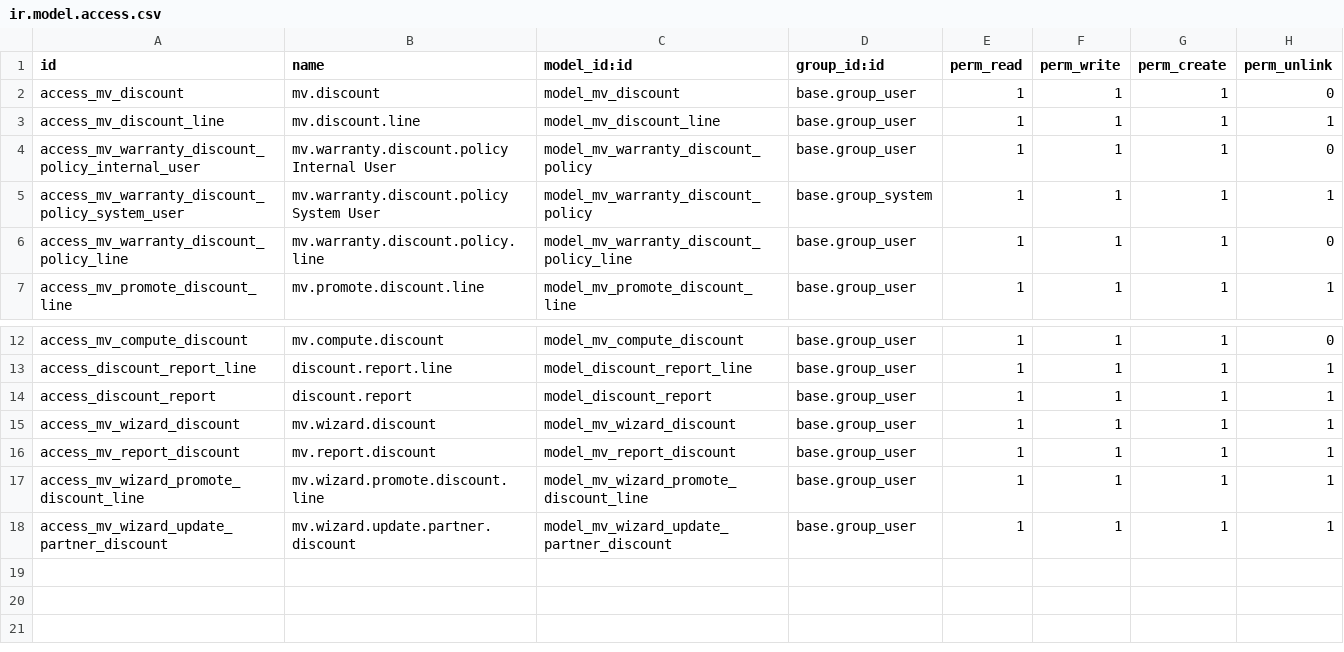
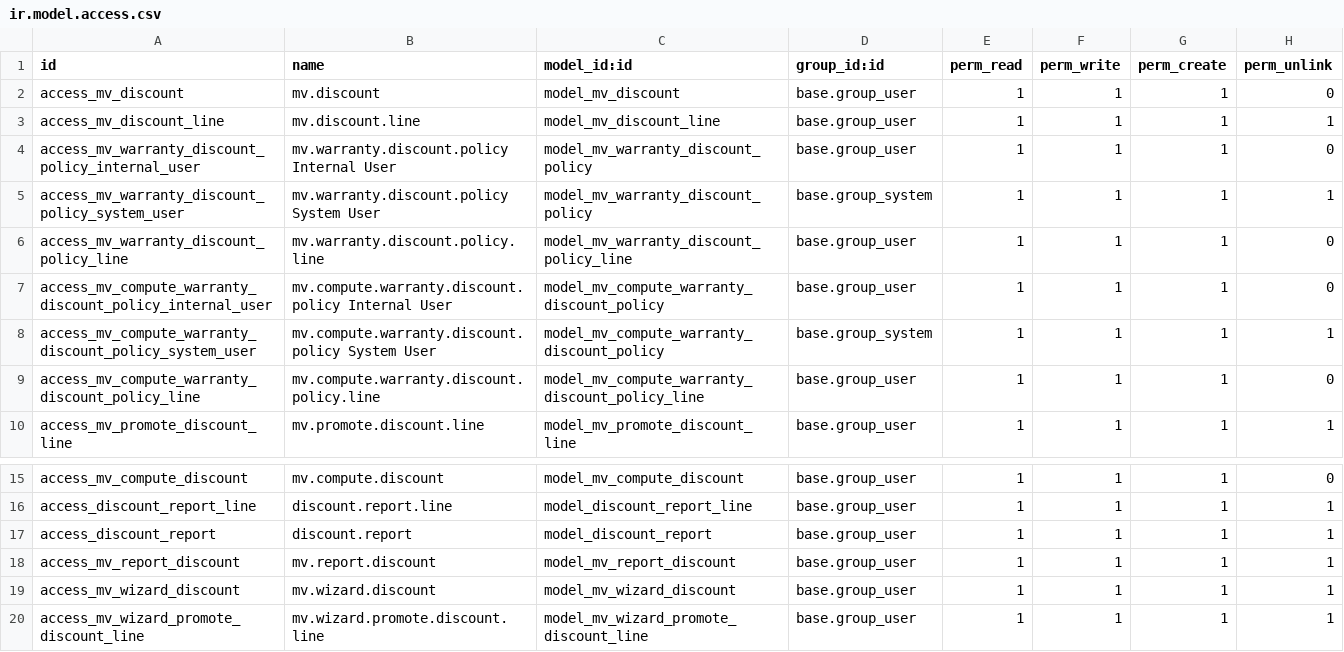
Before and after one commit to qdai123/moveopluscustom, a CSV file: mv_sale/security/ir.model.access.csv, drawn as a sheet; only a part is shown, gaps mark what is left out; the shorter side is filled out with more unchanged rows.

Commit message:
[DEV+FIX] mv_sale: update

```diff
--- a/mv_sale/security/ir.model.access.csv
+++ b/mv_sale/security/ir.model.access.csv
@@ -6,2 +6,5 @@ access_mv_warranty_discount_policy_system_user,mv.warranty.discount.policy Syste
 access_mv_warranty_discount_policy_line,mv.warranty.discount.policy.line,model_mv_warranty_discount_policy_line,base.group_user,1,1,1,0
+access_mv_compute_warranty_discount_policy_internal_user,mv.compute.warranty.discount.policy Internal User,model_mv_compute_warranty_discount_policy,base.group_user,1,1,1,0
+access_mv_compute_warranty_discount_policy_system_user,mv.compute.warranty.discount.policy System User,model_mv_compute_warranty_discount_policy,base.group_system,1,1,1,1
+access_mv_compute_warranty_discount_policy_line,mv.compute.warranty.discount.policy.line,model_mv_compute_warranty_discount_policy_line,base.group_user,1,1,1,0
 access_mv_promote_discount_line,mv.promote.discount.line,model_mv_promote_discount_line,base.group_user,1,1,1,1
@@ -14,4 +17,4 @@ access_discount_report_line,discount.report.line,model_discount_report_line,base
 access_discount_report,discount.report,model_discount_report,base.group_user,1,1,1,1
+access_mv_report_discount,mv.report.discount,model_mv_report_discount,base.group_user,1,1,1,1
 access_mv_wizard_discount,mv.wizard.discount,model_mv_wizard_discount,base.group_user,1,1,1,1
-access_mv_report_discount,mv.report.discount,model_mv_report_discount,base.group_user,1,1,1,1
 access_mv_wizard_promote_discount_line,mv.wizard.promote.discount.line,model_mv_wizard_promote_discount_line,base.group_user,1,1,1,1
```
Also changed, not shown: 9 other files.
